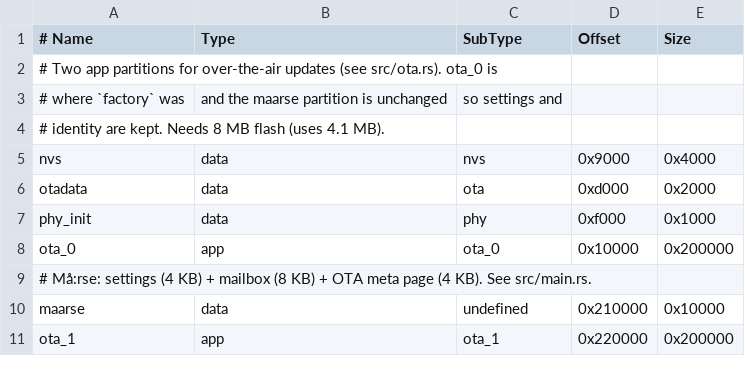
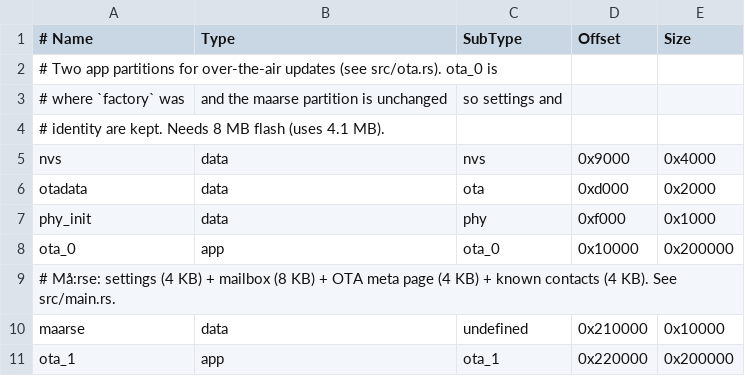
Before and after one commit to trixxor/maarse, a CSV file: firmware/esp/partitions.csv, drawn as a sheet.

Commit message:
Chain fixes, post offices, LoRa trunks, smaller packets and alerts v2
Routing and neighbours
- Hello packets (type 12) on a Trickle timer: role, coverage, chosen edge
  bridge, motion and post office class
- Named edge bridges with boundary forwarding (rule Q) and a canopy
  clutter model in the simulator
- Key requests (type 13) answered by the node or a host's announce cache;
  pinned contacts (32 in flash, 128 in RAM)
- Mobile mode: moving nodes say so; routes to them go stale after 5 min
- Hosts are anchors by default; bordercast for TCP-borne requests
- Expanding ring search (4 hops) and acknowledged routes for proxy replies
- Announces forwarded 3 hops (ANNOUNCE_SCOPE); mobile nodes keep 8

Post offices and trunks
- Mail kept by hosts, carried by radio nodes: Deposit ops STORE, SYNC,
  FETCH, DELIVERED and BUNDLE; MailSync (type 14); three replica hosts by
  rendezvous hashing over the DHT
- Long-distance LoRa trunks in the host (--trunk) as a backup link, with
  trunk summaries (type 15, Bloom filter of who is behind the trunk)

Smaller packets
- Text compression (content TEXT_Z, codebook of Danish/English fragments)
  and a capabilities field (APP_CAPS) in announces
- Proof of work on key requests, mail syncs and deposits

Alerts v2 (maarse-crypto/src/alert.rs, host node/alerts.rs)
- Separate issuer key, root-signed scoped certificates, serial, expiry,
  status (actual/exercise/test), update and cancel, replay guard
- Event::Alert drawn apart from chat in the web client; typing on
  #bulletin is refused; SendAlert from a form with a two-person check
- Firmware boosts at most 8 bulletin packets per minute

Fixes
- Radio queue keeps one copy of a packet (copies piled up behind the duty
  cycle and caused retransmission storms)
- ESP32-S3: the node is built in place; built on the stack and copied it
  left 4.5 KB of stack and the PHY interrupt crashed the board at boot
- Host router boxed (stack overflow in tests)
- Simulator: deterministic hash maps (runs in one process affected each
  other)

Simulator and measurements: tools/sim-experiments (regress.mjs, final.mjs
and the experiments), results in docs/denmark/README.md. Chain fixes ->
today: national 91 -> 96 % shown with 34 % less airtime, car 70 -> 97 %,
outage journey to Bornholm 83 -> 98 % of the mail.

```diff
--- a/firmware/esp/partitions.csv
+++ b/firmware/esp/partitions.csv
@@ -8,3 +8,3 @@ phy_init, data, phy,     0xf000,   0x1000
 ota_0,    app,  ota_0,   0x10000,  0x200000
-# Må:rse: settings (4 KB) + mailbox (8 KB) + OTA meta page (4 KB). See src/main.rs.
+# Må:rse: settings (4 KB) + mailbox (8 KB) + OTA meta page (4 KB) + known contacts (4 KB). See src/main.rs.
 maarse,     data, undefined,    0x210000, 0x10000
```
Also changed, not shown: 58 other files.
